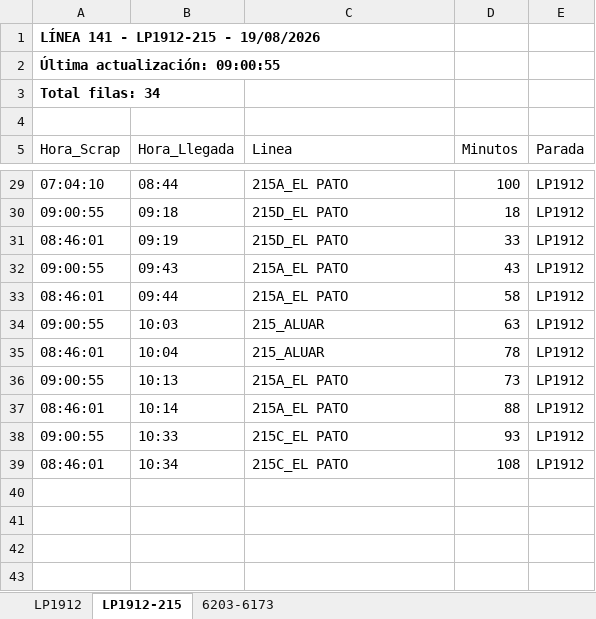
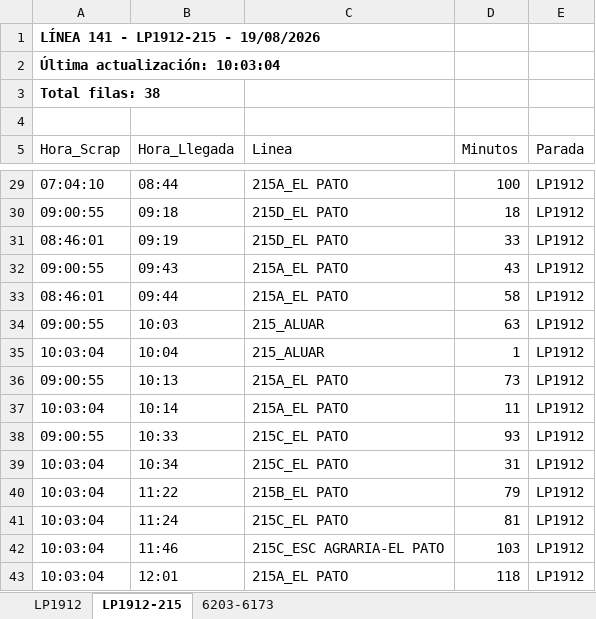
Before and after one commit to palomac00/recolector-cuadradoapp, an Excel workbook: data/horarios-141-2026-08-19.xlsx, sheet LP1912-215, drawn as a sheet; only a part is shown, gaps mark what is left out; values as stored, in another font and other column widths than the file's, no borders; the diff names each change by its address in the sheet, - before the commit and + after, or states it on an @@ line.

```diff
--- a/data/horarios-141-2026-08-19.xlsx (sheet LP1912-215)
+++ b/data/horarios-141-2026-08-19.xlsx (sheet LP1912-215)
-A2 (Hora_Scrap): Última actualización: 09:00:55
+A2 (Hora_Scrap): Última actualización: 10:03:04
-A3 (Hora_Scrap): Total filas: 34
+A3 (Hora_Scrap): Total filas: 38
-A35 (Hora_Scrap): 08:46:01
+A35 (Hora_Scrap): 10:03:04
-D35 (Minutos): 78
+D35 (Minutos): 1
-A37 (Hora_Scrap): 08:46:01
+A37 (Hora_Scrap): 10:03:04
-D37 (Minutos): 88
+D37 (Minutos): 11
-A39 (Hora_Scrap): 08:46:01
+A39 (Hora_Scrap): 10:03:04
-D39 (Minutos): 108
+D39 (Minutos): 31
+row 40: 10:03:04 | 11:22 | 215B_EL PATO | 79 | LP1912
+row 41: 10:03:04 | 11:24 | 215C_EL PATO | 81 | LP1912
+row 42: 10:03:04 | 11:46 | 215C_ESC AGRARIA-EL PATO | 103 | LP1912
+row 43: 10:03:04 | 12:01 | 215A_EL PATO | 118 | LP1912
```
Also changed, not shown: sheet LP1912, sheet 6203-6173.
